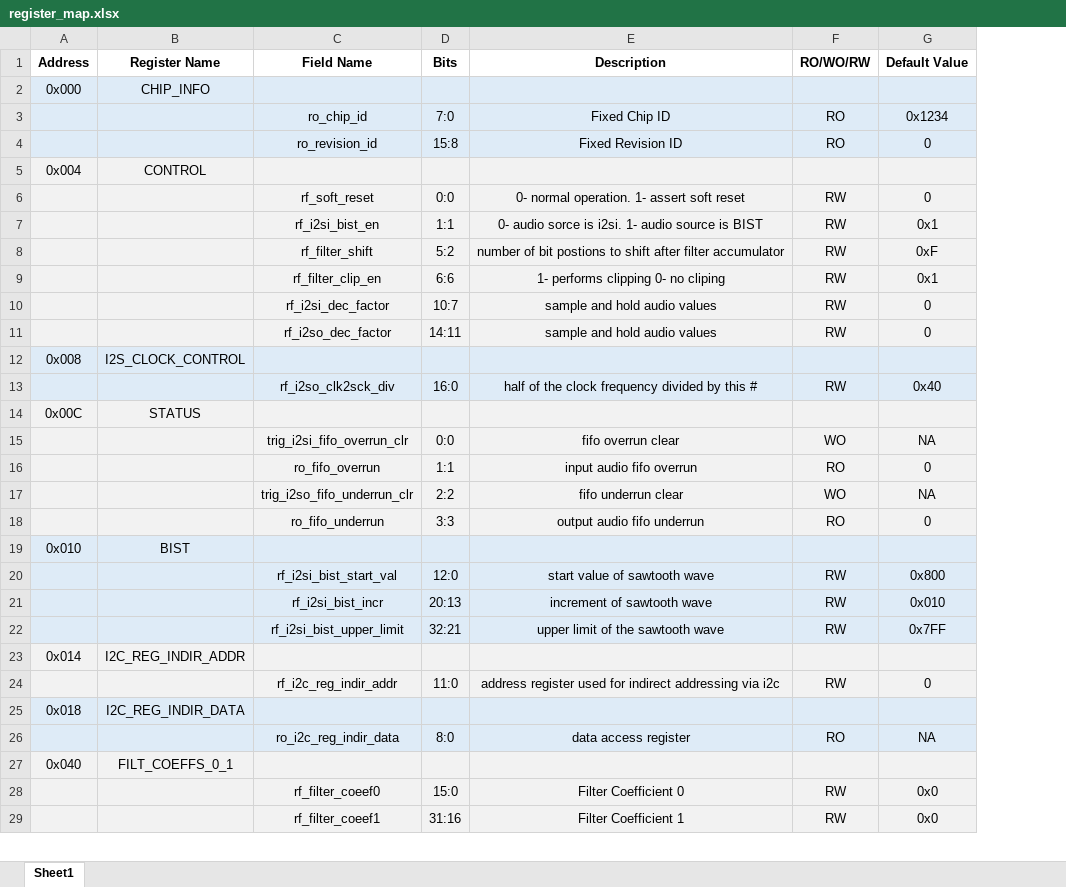
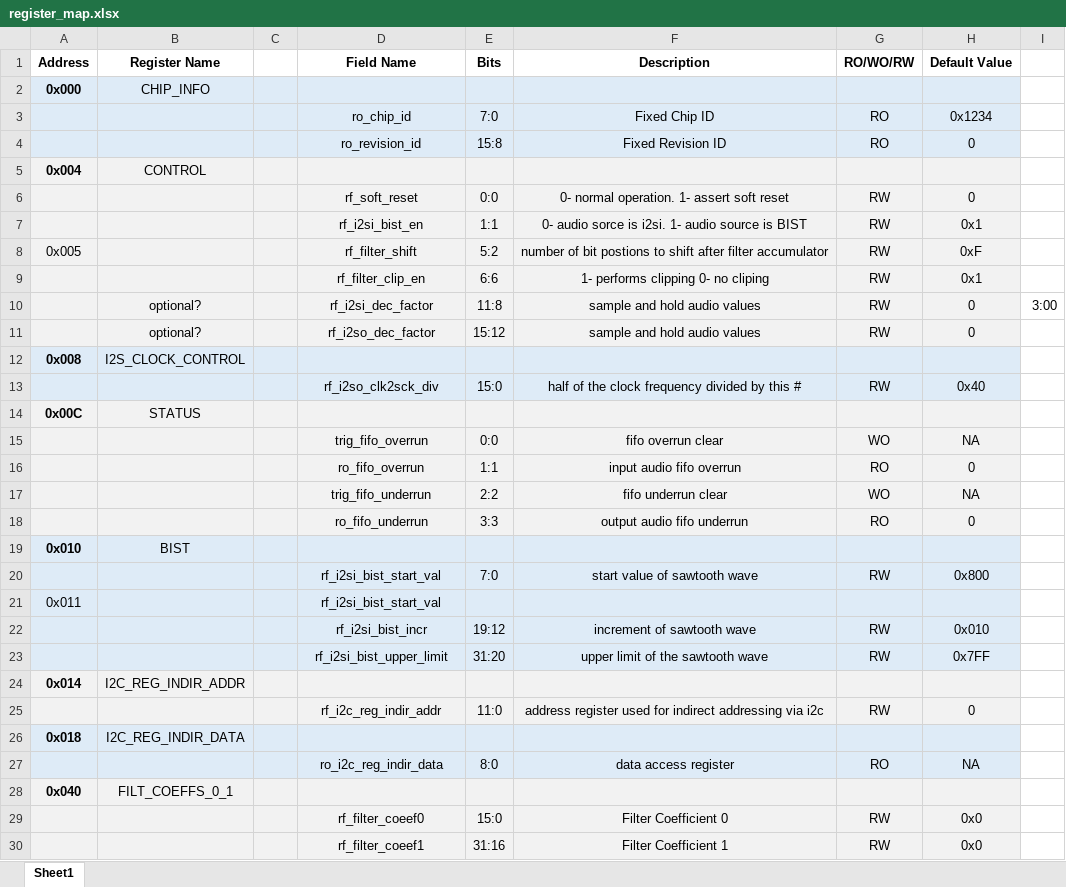
Before and after one commit to SeniorProject-2016/Chip-Design, an Excel workbook: proj_asic/docs/register_map.xlsx, sheet Sheet1, drawn as a sheet; only a part is shown; values as stored, in another font and other column widths than the file's, no borders; addresses are those after the commit; the diff covers the shown part only; the diff names each change by its address in the sheet, - before the commit and + after, or states it on an @@ line.

```diff
--- a/proj_asic/docs/register_map.xlsx (sheet Sheet1)
+++ b/proj_asic/docs/register_map.xlsx (sheet Sheet1)
+column C, empty
+column I, row 10: 3:00
-A2 bold: off
+A2 bold: on
-A5 bold: off
+A5 bold: on
-A8 (Address): (empty)
+A8 (Address): 0x005
-B10:B11 (Register Name): (empty)
+B10:B11 (Register Name): optional?
-E10 (Bits): 10:7
+E10 (Bits): 11:8
-E11 (Bits): 14:11
+E11 (Bits): 15:12
-A12 bold: off
+A12 bold: on
-E13 (Bits): 16:0
+E13 (Bits): 15:0
-A14 bold: off
+A14 bold: on
-D15 (Field Name): trig_i2si_fifo_overrun_clr
+D15 (Field Name): trig_fifo_overrun
-D17 (Field Name): trig_i2so_fifo_underrun_clr
+D17 (Field Name): trig_fifo_underrun
-A19 bold: off
+A19 bold: on
-E20 (Bits): 12:0
+E20 (Bits): 7:0
+row 21: 0x011 |  |  | rf_i2si_bist_start_val
-E22 (Bits): 20:13
+E22 (Bits): 19:12
-E23 (Bits): 32:21
+E23 (Bits): 31:20
-A24 bold: off
+A24 bold: on
-A26 bold: off
+A26 bold: on
-A28 bold: off
+A28 bold: on
```
Also changed, not shown: cell formats elsewhere in this sheet, 2 other files.
